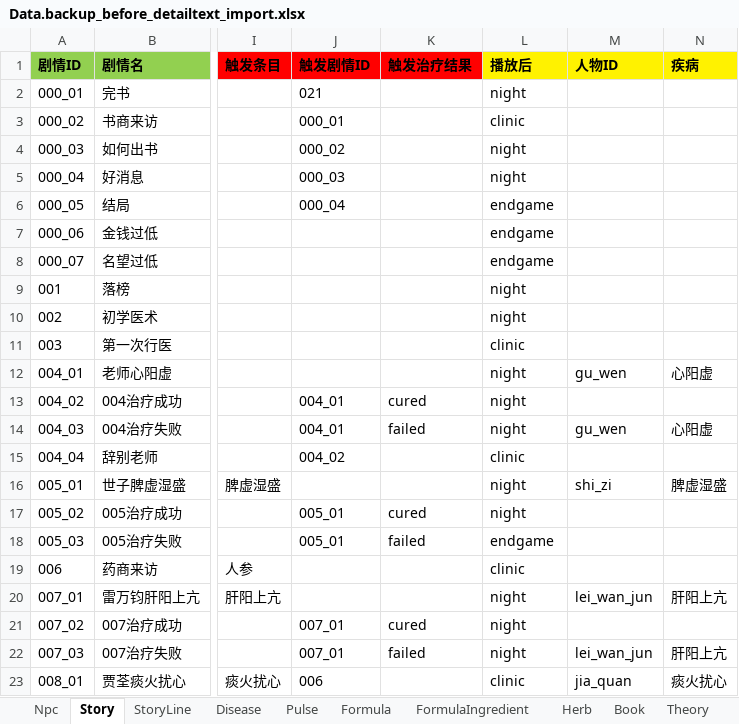
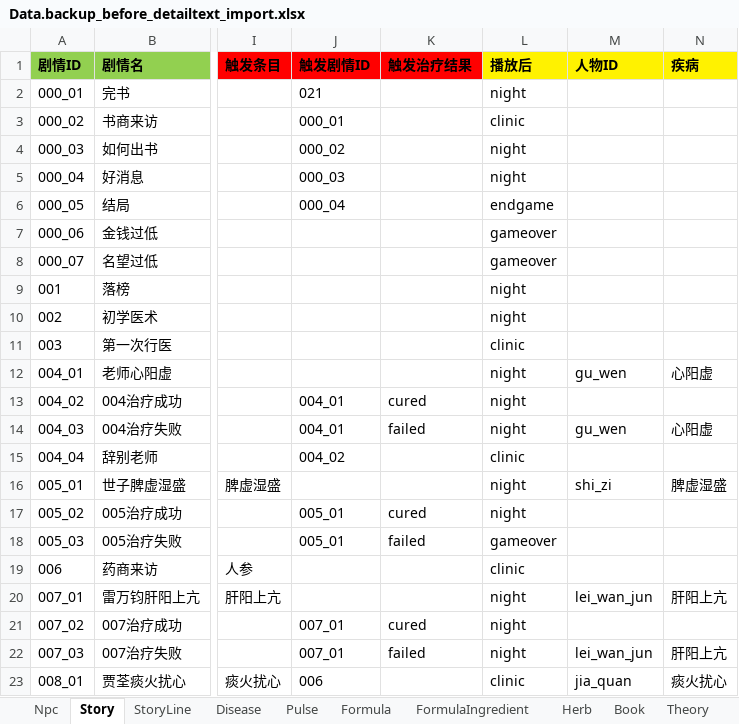
Before and after one commit to lqc19891229/Doctor, an Excel workbook: DataTables/Data.backup_before_detailtext_import.xlsx, sheet Story, drawn as a sheet; only a part is shown, gaps mark what is left out; values as stored, in another font and other column widths than the file's, no borders; the diff names each change by its address in the sheet, - before the commit and + after, or states it on an @@ line.

```diff
--- a/DataTables/Data.backup_before_detailtext_import.xlsx (sheet Story)
+++ b/DataTables/Data.backup_before_detailtext_import.xlsx (sheet Story)
-L7:L8 (播放后): endgame
+L7:L8 (播放后): gameover
-L18 (播放后): endgame
+L18 (播放后): gameover
```
Also changed, not shown: sheet StoryLine, DataTables/剧情大纲.xlsx, 4 other files.
